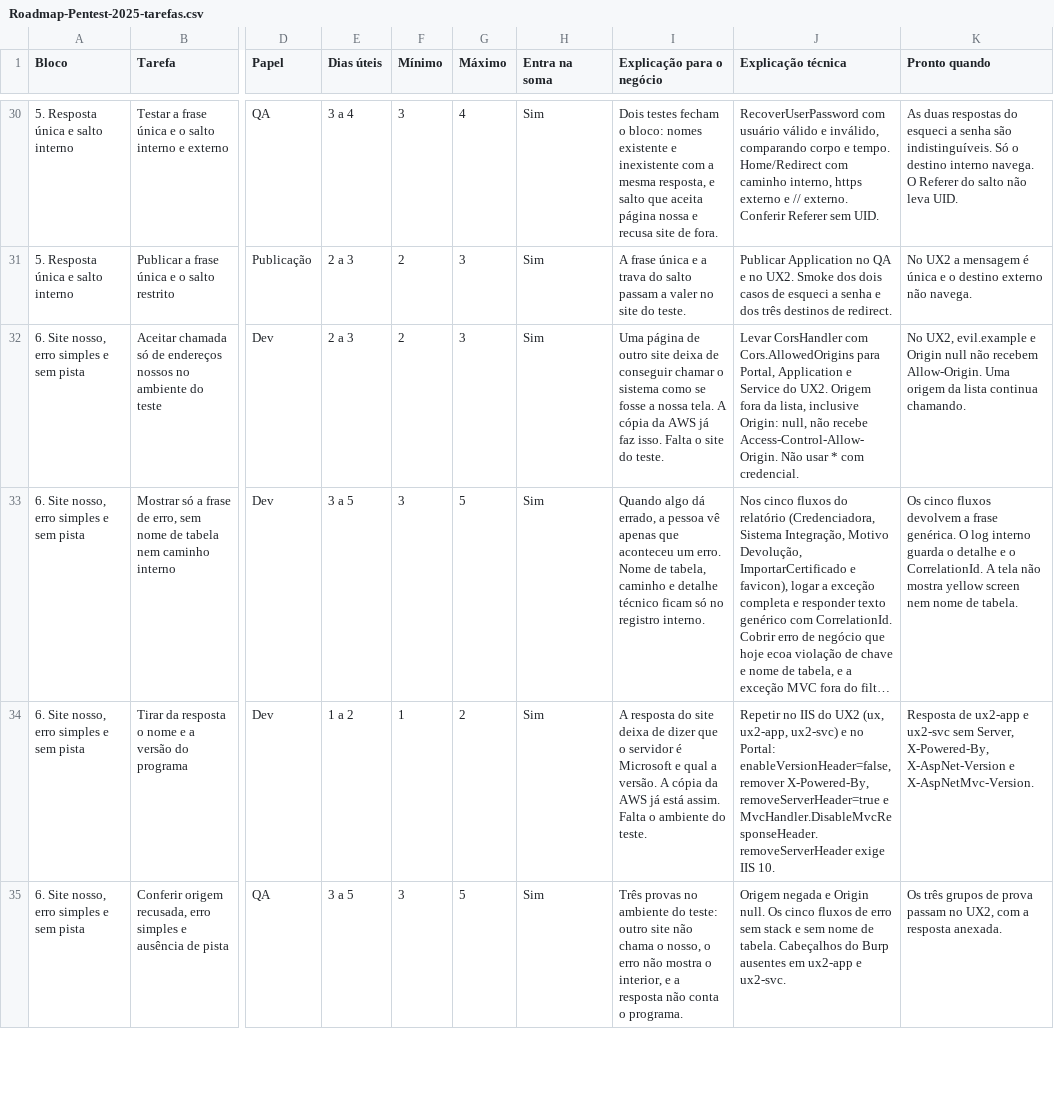
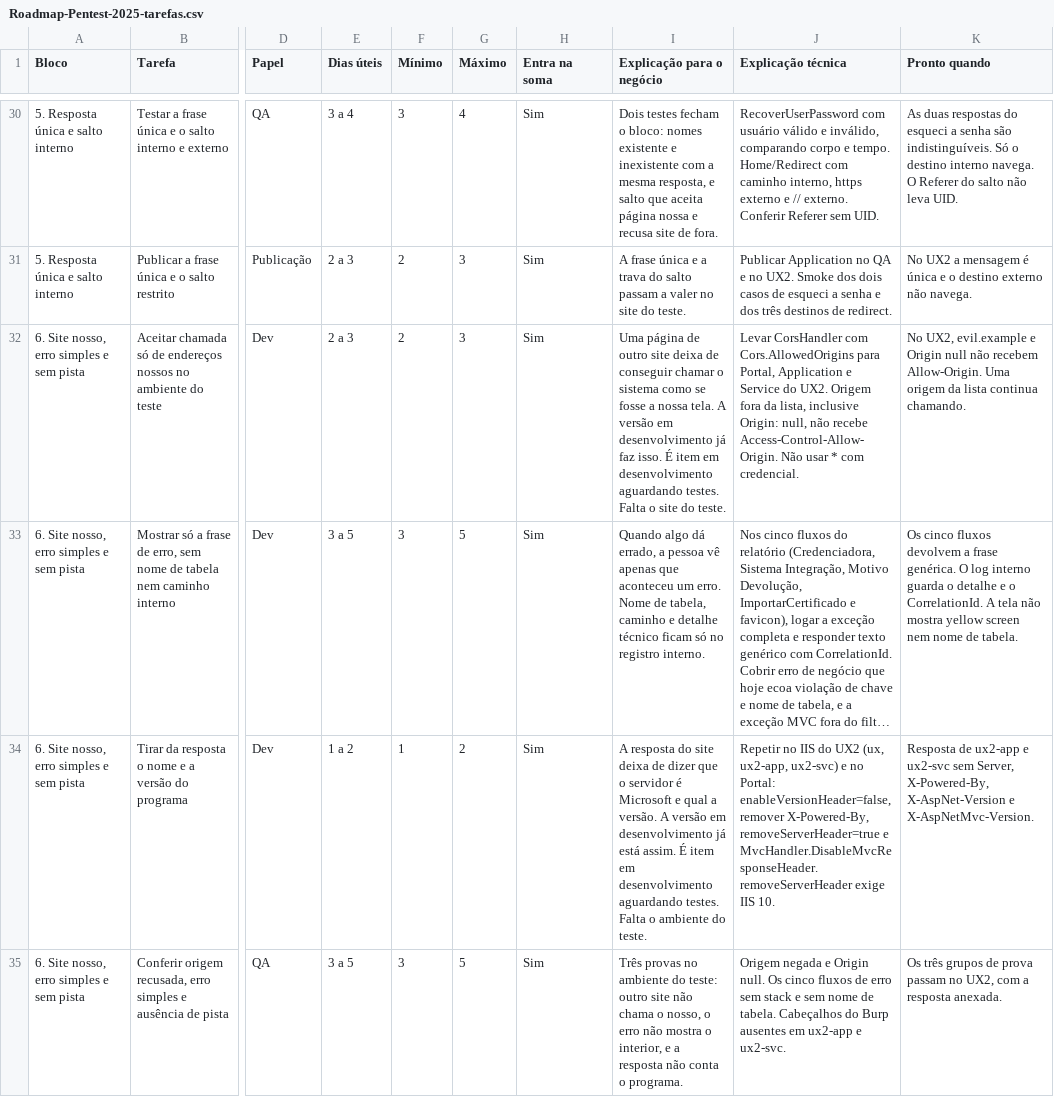
Before and after one commit to andrevilmo/linx-ux, a CSV file: docs/pentest/Roadmap-Pentest-2025-tarefas.csv, drawn as a sheet; only a part is shown, gaps mark what is left out; long unchanged cells end in …; the diff covers the shown part only; the diff names each change by its address in the sheet, - before the commit and + after, or states it on an @@ line.

```diff
--- a/docs/pentest/Roadmap-Pentest-2025-tarefas.csv
+++ b/docs/pentest/Roadmap-Pentest-2025-tarefas.csv
-I32 (Explicação para o negócio): …tela. A cópia da AWS já faz isso. Falta o…
+I32 (Explicação para o negócio): …tela. A versão em desenvolvimento já faz isso. É item em desenvolvimento aguardando testes. Falta o…
-I34 (Explicação para o negócio): …versão. A cópia da AWS já está assim. Falta o…
+I34 (Explicação para o negócio): …versão. A versão em desenvolvimento já está assim. É item em desenvolvimento aguardando testes. Falta o…
```
Also changed, not shown: 1 edited cell elsewhere in this file, 1 other file.
